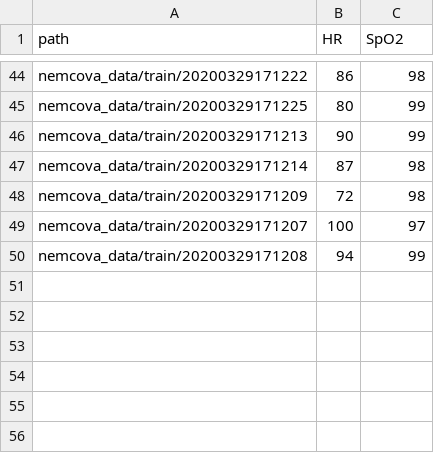
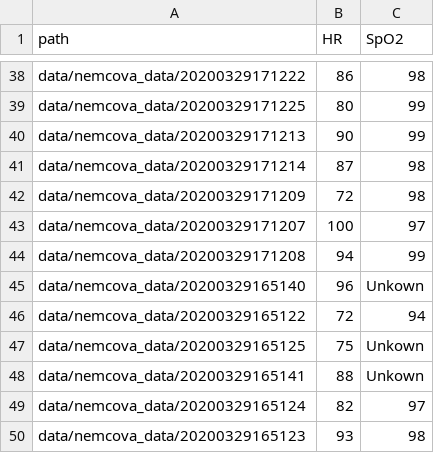
Before and after one commit to CoVital-Project/Spo2_evaluation, a CSV file: preprocessed_data/nemcova_data/ground_truths_nemcova.csv, drawn as a sheet; only a part is shown, gaps mark what is left out; addresses are those after the commit; the diff covers the shown part only; the diff names each change by its address in the sheet, - before the commit and + after, or states it on an @@ line.

Commit message:
Merge nemcova_test and nemcova_train. Updated data_loader default path. Updated readme.

```diff
--- a/preprocessed_data/nemcova_data/ground_truths_nemcova.csv
+++ b/preprocessed_data/nemcova_data/ground_truths_nemcova.csv
-A38 (path): nemcova_data/train/20200329171222
+A38 (path): data/nemcova_data/20200329171222
-A39 (path): nemcova_data/train/20200329171225
+A39 (path): data/nemcova_data/20200329171225
-A40 (path): nemcova_data/train/20200329171213
+A40 (path): data/nemcova_data/20200329171213
-A41 (path): nemcova_data/train/20200329171214
+A41 (path): data/nemcova_data/20200329171214
-A42 (path): nemcova_data/train/20200329171209
+A42 (path): data/nemcova_data/20200329171209
-A43 (path): nemcova_data/train/20200329171207
+A43 (path): data/nemcova_data/20200329171207
-A44 (path): nemcova_data/train/20200329171208
+A44 (path): data/nemcova_data/20200329171208
+row 45: data/nemcova_data/20200329165140 | 96 | Unkown
+row 46: data/nemcova_data/20200329165122 | 72 | 94
+row 47: data/nemcova_data/20200329165125 | 75 | Unkown
+row 48: data/nemcova_data/20200329165141 | 88 | Unkown
+row 49: data/nemcova_data/20200329165124 | 82 | 97
+row 50: data/nemcova_data/20200329165123 | 93 | 98
```
Also changed, not shown: 12 added rows, 18 removed rows and 24 edited cells elsewhere in this file, 6 other files.
